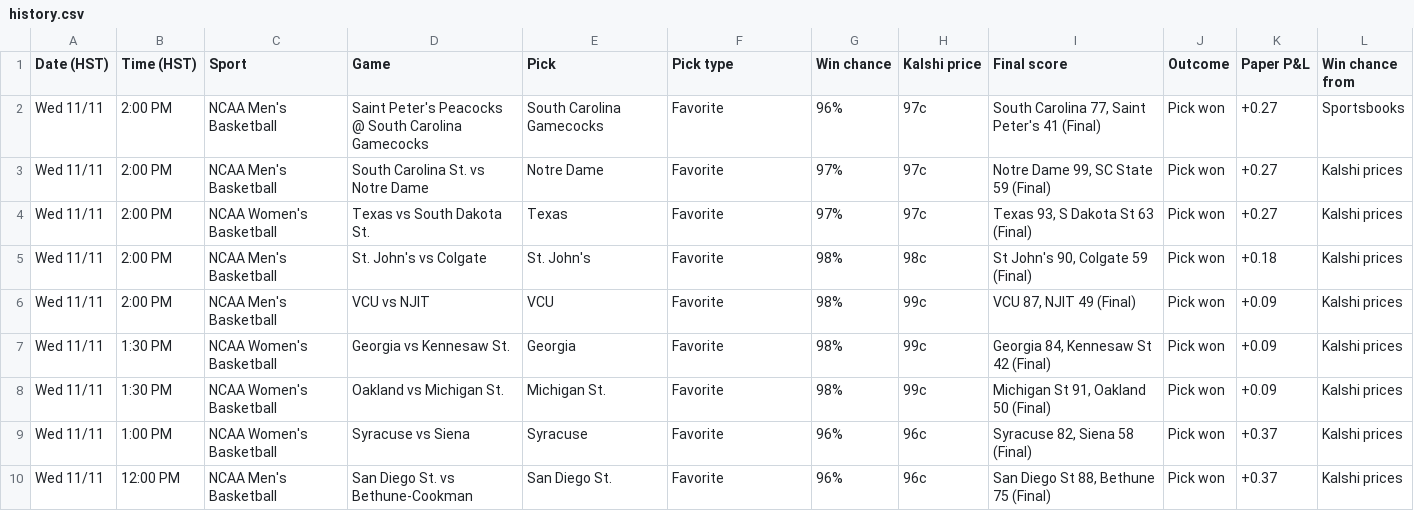
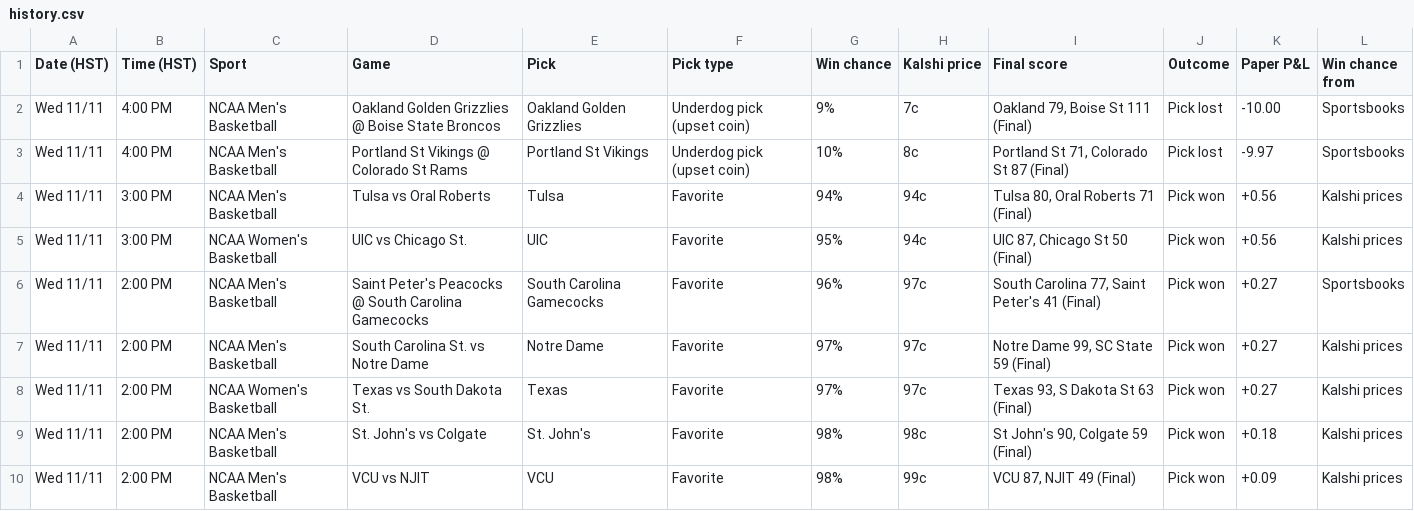
Before and after one commit to Seed808/kalshi-bot, a CSV file: docs/history.csv, drawn as a sheet; only a part is shown; the shorter side is filled out with more unchanged rows; the diff names each change by its address in the sheet, - before the commit and + after, or states it on an @@ line.

```diff
--- a/docs/history.csv
+++ b/docs/history.csv
+row 2: Wed 11/11 | 4:00 PM | NCAA Men's Basketball | Oakland Golden Grizzlies @ Boise State Broncos | Oakland Golden Grizzlies | Underdog pick (upset coin) | 9% | 7c | Oakland 79, Boise St 111 (Final) | Pick lost | -10.00 | Sportsbooks
+row 3: Wed 11/11 | 4:00 PM | NCAA Men's Basketball | Portland St Vikings @ Colorado St Rams | Portland St Vikings | Underdog pick (upset coin) | 10% | 8c | Portland St 71, Colorado St 87 (Final) | Pick lost | -9.97 | Sportsbooks
+row 4: Wed 11/11 | 3:00 PM | NCAA Men's Basketball | Tulsa vs Oral Roberts | Tulsa | Favorite | 94% | 94c | Tulsa 80, Oral Roberts 71 (Final) | Pick won | +0.56 | Kalshi prices
+row 5: Wed 11/11 | 3:00 PM | NCAA Women's Basketball | UIC vs Chicago St. | UIC | Favorite | 95% | 94c | UIC 87, Chicago St 50 (Final) | Pick won | +0.56 | Kalshi prices
```
Also changed, not shown: 7 other files.
